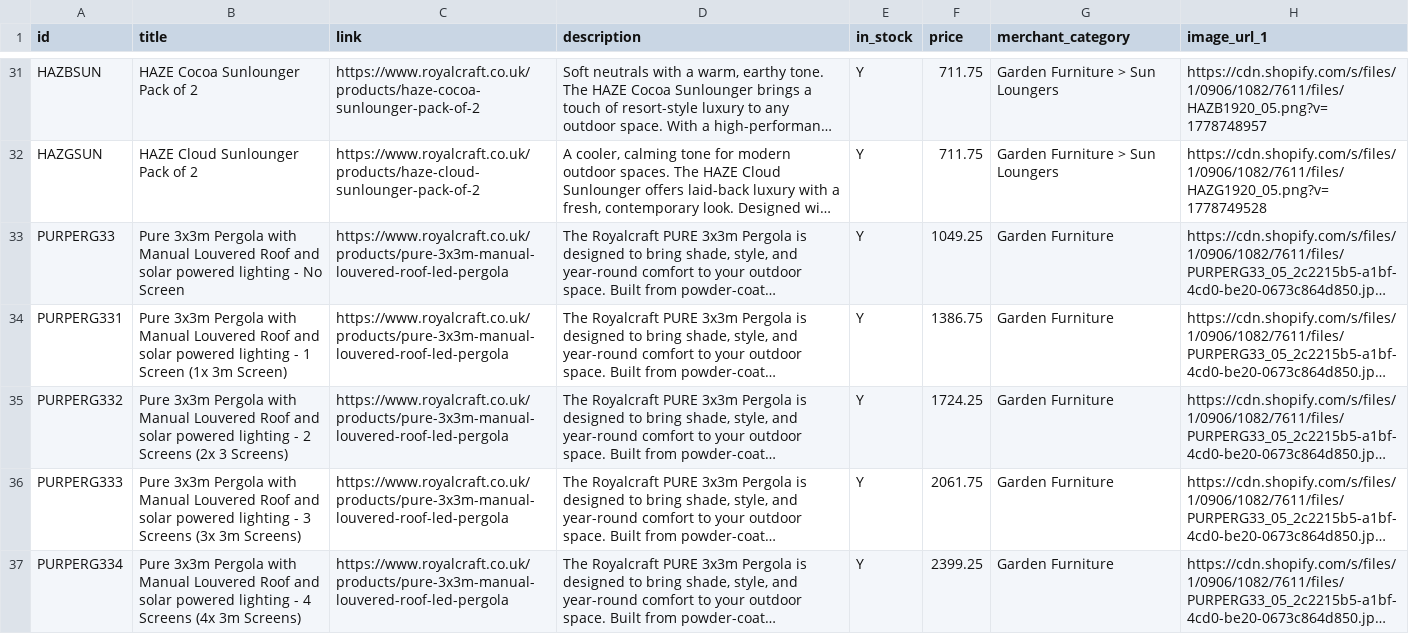
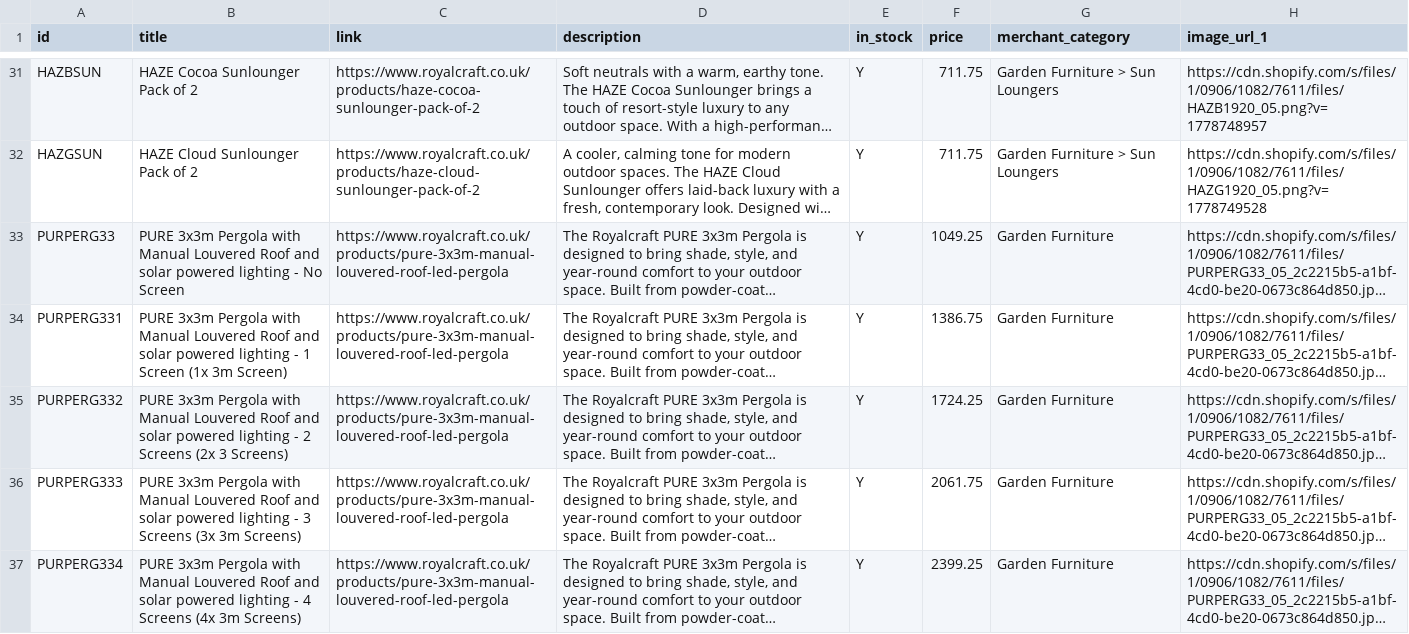
Before and after one commit to Royalcraft1990/Royalcraftproductfeed, a CSV file: ufurnish_feed.csv, drawn as a sheet; only a part is shown, gaps mark what is left out; long unchanged cells end in …; the diff covers the shown part only; the diff names each change by its address in the sheet, - before the commit and + after, or states it on an @@ line.

```diff
--- a/ufurnish_feed.csv
+++ b/ufurnish_feed.csv
-B33 (title): Pure 3x3m Pergola…
+B33 (title): PURE 3x3m Pergola…
-B34 (title): Pure 3x3m Pergola…
+B34 (title): PURE 3x3m Pergola…
-B35 (title): Pure 3x3m Pergola…
+B35 (title): PURE 3x3m Pergola…
-B36 (title): Pure 3x3m Pergola…
+B36 (title): PURE 3x3m Pergola…
-B37 (title): Pure 3x3m Pergola…
+B37 (title): PURE 3x3m Pergola…
```
Also changed, not shown: 6 edited cells elsewhere in this file.
